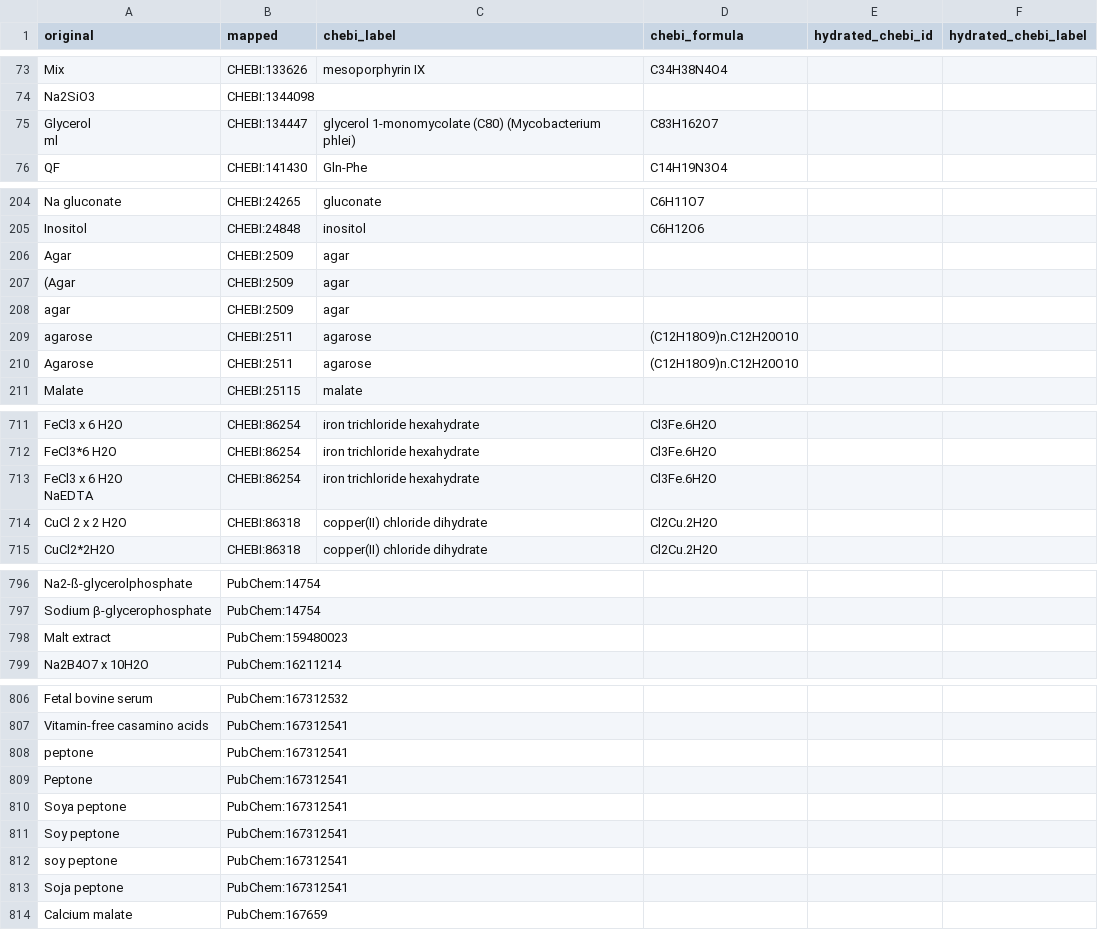
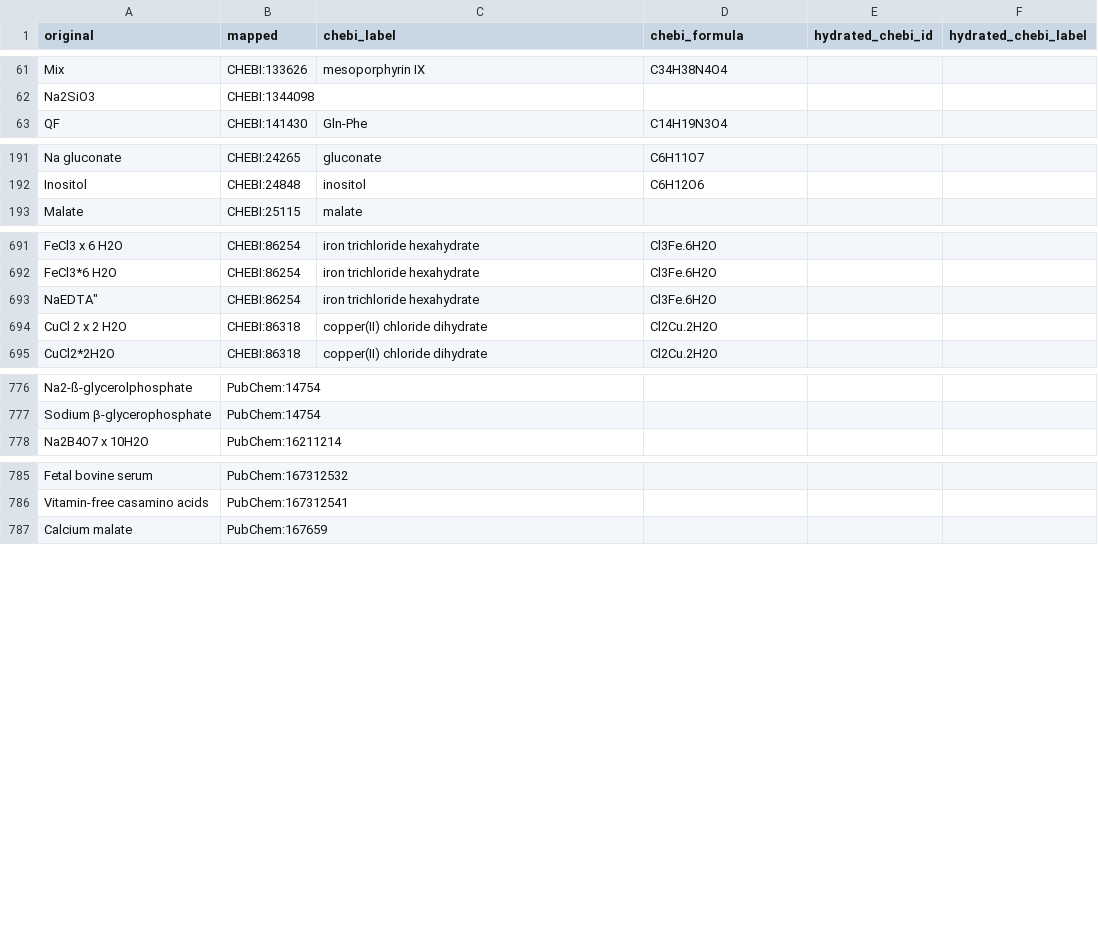
Before and after one commit to CultureBotAI/MicroMediaParam, a TSV file: pipeline_output/merge_mappings/compound_mappings_chemicals_only_hydrate.tsv, drawn as a sheet; only a part is shown, gaps mark what is left out; the diff covers the shown part only.

```diff
--- a/pipeline_output/merge_mappings/compound_mappings_chemicals_only_hydrate.tsv
+++ b/pipeline_output/merge_mappings/compound_mappings_chemicals_only_hydrate.tsv
@@ -74,4 +62,2 @@ Mix	CHEBI:133626	mesoporphyrin IX	C34H38N4O4
 Na2SiO3	CHEBI:1344098				
-"Glycerol
-ml"	CHEBI:134447	glycerol 1-monomycolate (C80) (Mycobacterium phlei)	C83H162O7		
 QF	CHEBI:141430	Gln-Phe	C14H19N3O4		
@@ -206,7 +192,2 @@ Na gluconate	CHEBI:24265	gluconate	C6H11O7
 Inositol	CHEBI:24848	inositol	C6H12O6		
-Agar	CHEBI:2509	agar			
-(Agar	CHEBI:2509	agar			
-agar	CHEBI:2509	agar			
-agarose	CHEBI:2511	agarose	(C12H18O9)n.C12H20O10		
-Agarose	CHEBI:2511	agarose	(C12H18O9)n.C12H20O10		
 Malate	CHEBI:25115	malate			
@@ -713,4 +692,3 @@ FeCl3 x 6 H2O	CHEBI:86254	iron trichloride hexahydrate	Cl3Fe.6H2O
 FeCl3*6 H2O	CHEBI:86254	iron trichloride hexahydrate	Cl3Fe.6H2O		
-"FeCl3 x 6 H2O
-NaEDTA"	CHEBI:86254	iron trichloride hexahydrate	Cl3Fe.6H2O		
+"NaEDTA"""	CHEBI:86254	iron trichloride hexahydrate	Cl3Fe.6H2O		
 CuCl 2 x 2 H2O	CHEBI:86318	copper(II) chloride dihydrate	Cl2Cu.2H2O		
@@ -799,3 +777,2 @@ Na2-ß-glycerolphosphate	PubChem:14754
 Sodium β-glycerophosphate	PubChem:14754				
-Malt extract	PubChem:159480023				
 Na2B4O7 x 10H2O	PubChem:16211214				
@@ -809,8 +786,2 @@ Fetal bovine serum	PubChem:167312532
 Vitamin-free casamino acids	PubChem:167312541				
-peptone	PubChem:167312541				
-Peptone	PubChem:167312541				
-Soya peptone	PubChem:167312541				
-Soy peptone	PubChem:167312541				
-soy peptone	PubChem:167312541				
-Soja peptone	PubChem:167312541				
 Calcium malate	PubChem:167659				
```
Also changed, not shown: 14 removed rows elsewhere in this file, pipeline_output/merge_mappings/compound_mappings_chemicals_only.tsv, pipeline_output/merge_mappings/compound_mappings_simplified.tsv, 3 other files.
